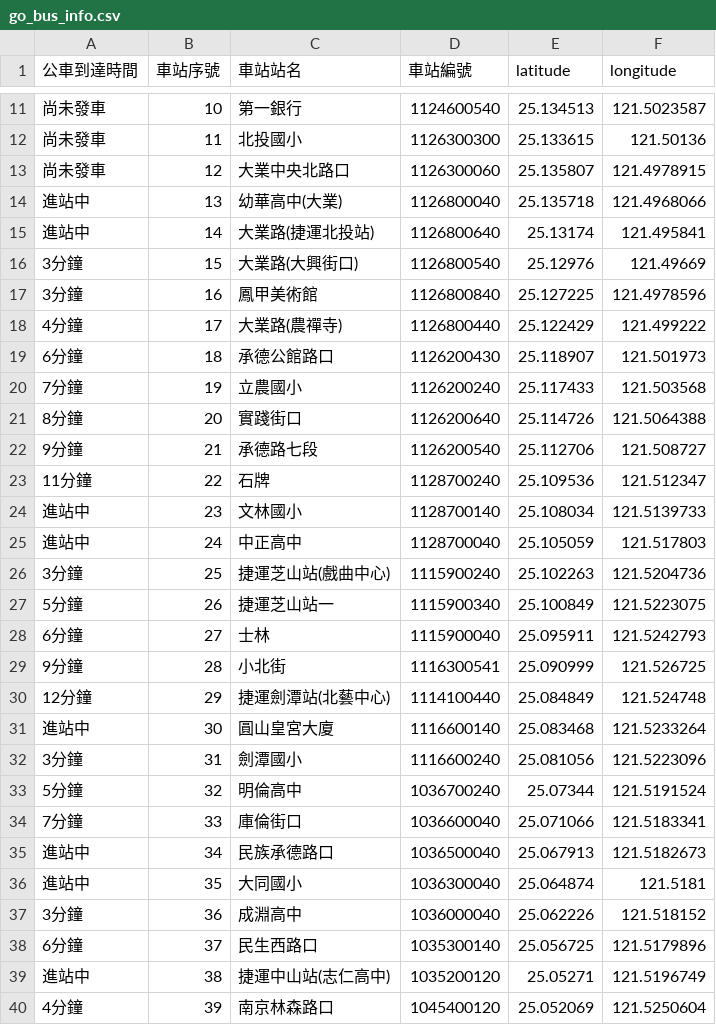
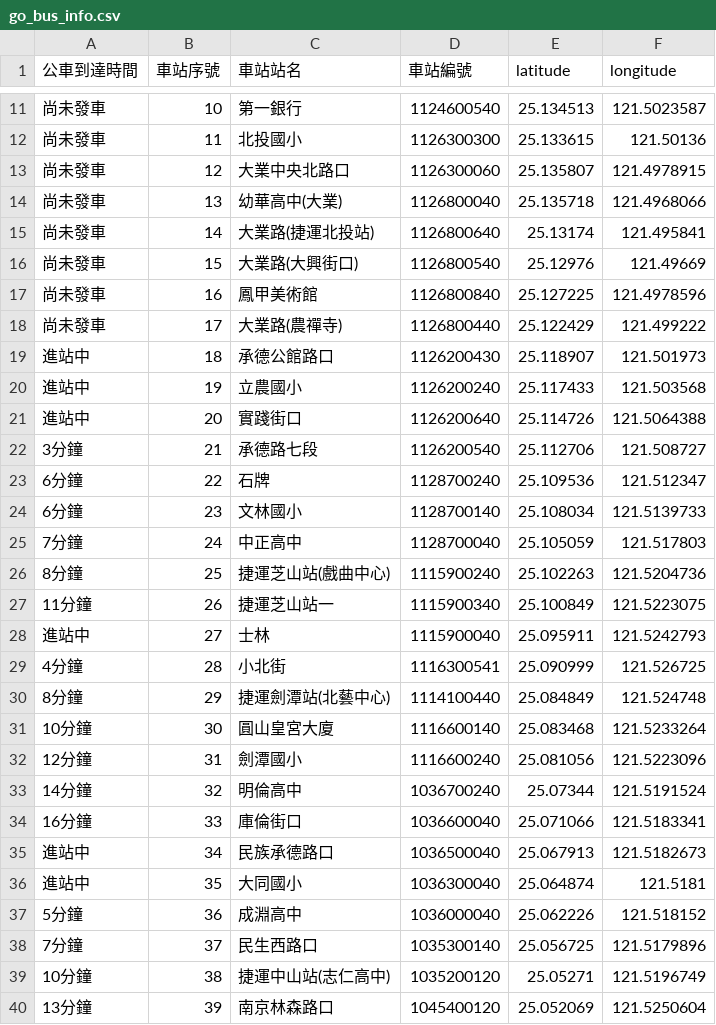
Before and after one commit to csoomm/CYCU_oop_11022329, a CSV file: 20250422/output/go_bus_info.csv, drawn as a sheet; only a part is shown, gaps mark what is left out; the diff covers the shown part only.

```diff
--- a/20250422/output/go_bus_info.csv
+++ b/20250422/output/go_bus_info.csv
@@ -13,28 +13,28 @@
 尚未發車,12,大業中央北路口,1126300060,25.135807,121.4978915
-進站中,13,幼華高中(大業),1126800040,25.135718,121.4968066
-進站中,14,大業路(捷運北投站),1126800640,25.13174,121.495841
-3分鐘,15,大業路(大興街口),1126800540,25.12976,121.49669
-3分鐘,16,鳳甲美術館,1126800840,25.127225,121.4978596
-4分鐘,17,大業路(農禪寺),1126800440,25.122429,121.499222
-6分鐘,18,承德公館路口,1126200430,25.118907,121.501973
-7分鐘,19,立農國小,1126200240,25.117433,121.503568
-8分鐘,20,實踐街口,1126200640,25.114726,121.5064388
-9分鐘,21,承德路七段,1126200540,25.112706,121.508727
-11分鐘,22,石牌,1128700240,25.109536,121.512347
-進站中,23,文林國小,1128700140,25.108034,121.5139733
-進站中,24,中正高中,1128700040,25.105059,121.517803
-3分鐘,25,捷運芝山站(戲曲中心),1115900240,25.102263,121.5204736
-5分鐘,26,捷運芝山站一,1115900340,25.100849,121.5223075
-6分鐘,27,士林,1115900040,25.095911,121.5242793
-9分鐘,28,小北街,1116300541,25.090999,121.526725
-12分鐘,29,捷運劍潭站(北藝中心),1114100440,25.084849,121.524748
-進站中,30,圓山皇宮大廈,1116600140,25.083468,121.5233264
-3分鐘,31,劍潭國小,1116600240,25.081056,121.5223096
-5分鐘,32,明倫高中,1036700240,25.07344,121.5191524
-7分鐘,33,庫倫街口,1036600040,25.071066,121.5183341
+尚未發車,13,幼華高中(大業),1126800040,25.135718,121.4968066
+尚未發車,14,大業路(捷運北投站),1126800640,25.13174,121.495841
+尚未發車,15,大業路(大興街口),1126800540,25.12976,121.49669
+尚未發車,16,鳳甲美術館,1126800840,25.127225,121.4978596
+尚未發車,17,大業路(農禪寺),1126800440,25.122429,121.499222
+進站中,18,承德公館路口,1126200430,25.118907,121.501973
+進站中,19,立農國小,1126200240,25.117433,121.503568
+進站中,20,實踐街口,1126200640,25.114726,121.5064388
+3分鐘,21,承德路七段,1126200540,25.112706,121.508727
+6分鐘,22,石牌,1128700240,25.109536,121.512347
+6分鐘,23,文林國小,1128700140,25.108034,121.5139733
+7分鐘,24,中正高中,1128700040,25.105059,121.517803
+8分鐘,25,捷運芝山站(戲曲中心),1115900240,25.102263,121.5204736
+11分鐘,26,捷運芝山站一,1115900340,25.100849,121.5223075
+進站中,27,士林,1115900040,25.095911,121.5242793
+4分鐘,28,小北街,1116300541,25.090999,121.526725
+8分鐘,29,捷運劍潭站(北藝中心),1114100440,25.084849,121.524748
+10分鐘,30,圓山皇宮大廈,1116600140,25.083468,121.5233264
+12分鐘,31,劍潭國小,1116600240,25.081056,121.5223096
+14分鐘,32,明倫高中,1036700240,25.07344,121.5191524
+16分鐘,33,庫倫街口,1036600040,25.071066,121.5183341
 進站中,34,民族承德路口,1036500040,25.067913,121.5182673
 進站中,35,大同國小,1036300040,25.064874,121.5181
-3分鐘,36,成淵高中,1036000040,25.062226,121.518152
-6分鐘,37,民生西路口,1035300140,25.056725,121.5179896
-進站中,38,捷運中山站(志仁高中),1035200120,25.05271,121.5196749
-4分鐘,39,南京林森路口,1045400120,25.052069,121.5250604
+5分鐘,36,成淵高中,1036000040,25.062226,121.518152
+7分鐘,37,民生西路口,1035300140,25.056725,121.5179896
+10分鐘,38,捷運中山站(志仁高中),1035200120,25.05271,121.5196749
+13分鐘,39,南京林森路口,1045400120,25.052069,121.5250604
```
Also changed, not shown: 27 edited cells elsewhere in this file, 3 other files.
